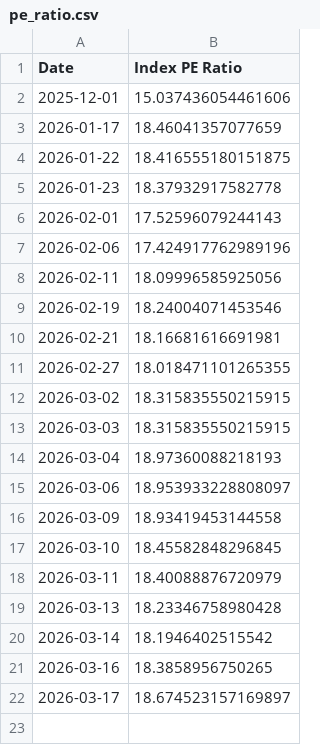
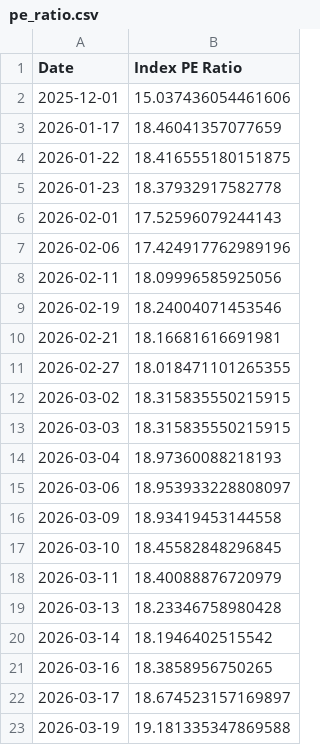
Before and after one commit to MarcBerneman/TA-35-PE-Ratio, a CSV file: pe_ratio.csv, drawn as a sheet; the diff names each change by its address in the sheet, - before the commit and + after, or states it on an @@ line.

Commit message:
updata data

```diff
--- a/pe_ratio.csv
+++ b/pe_ratio.csv
+row 23: 2026-03-19 | 19.181335347869588
```
Also changed, not shown: 1 other file.
